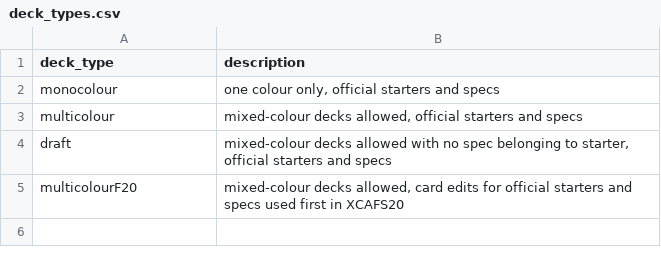
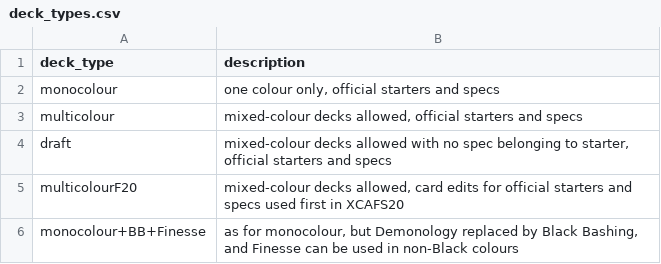
Before and after one commit to CharnelMouse/codexdata, a CSV file: data-raw/deck_types.csv, drawn as a sheet; the diff names each change by its address in the sheet, - before the commit and + after, or states it on an @@ line.

```diff
--- a/data-raw/deck_types.csv
+++ b/data-raw/deck_types.csv
+row 6: monocolour+BB+Finesse | as for monocolour, but Demonology replaced by Black Bashing, and Finesse can be used in non-Black colours
```
Also changed, not shown: data-raw/decks.csv, data-raw/entries.csv, 11 other files.
